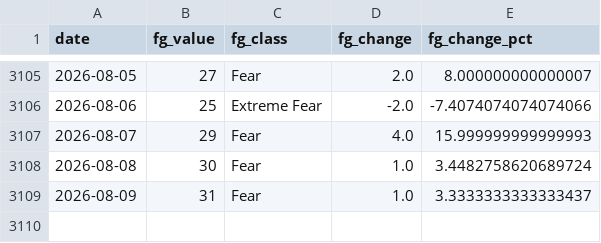
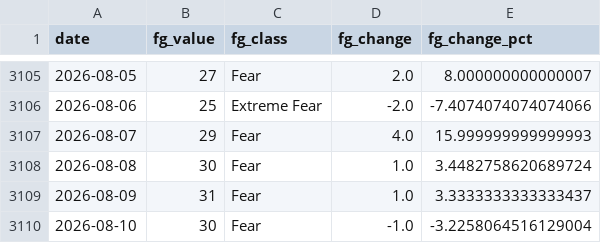
Before and after one commit to juanjo-geo/financial-agent, a CSV file: data/historical/feargreed_history.csv, drawn as a sheet; only a part is shown, gaps mark what is left out.

```diff
--- a/data/historical/feargreed_history.csv
+++ b/data/historical/feargreed_history.csv
@@ -3109 +3109,2 @@ date,fg_value,fg_class,fg_change,fg_change_pct
 2026-08-09,31,Fear,1.0,3.3333333333333437
+2026-08-10,30,Fear,-1.0,-3.2258064516129004
```
Also changed, not shown: data/processed/latest_snapshot.csv, data/signals/evaluation_log.csv, 24 other files.
